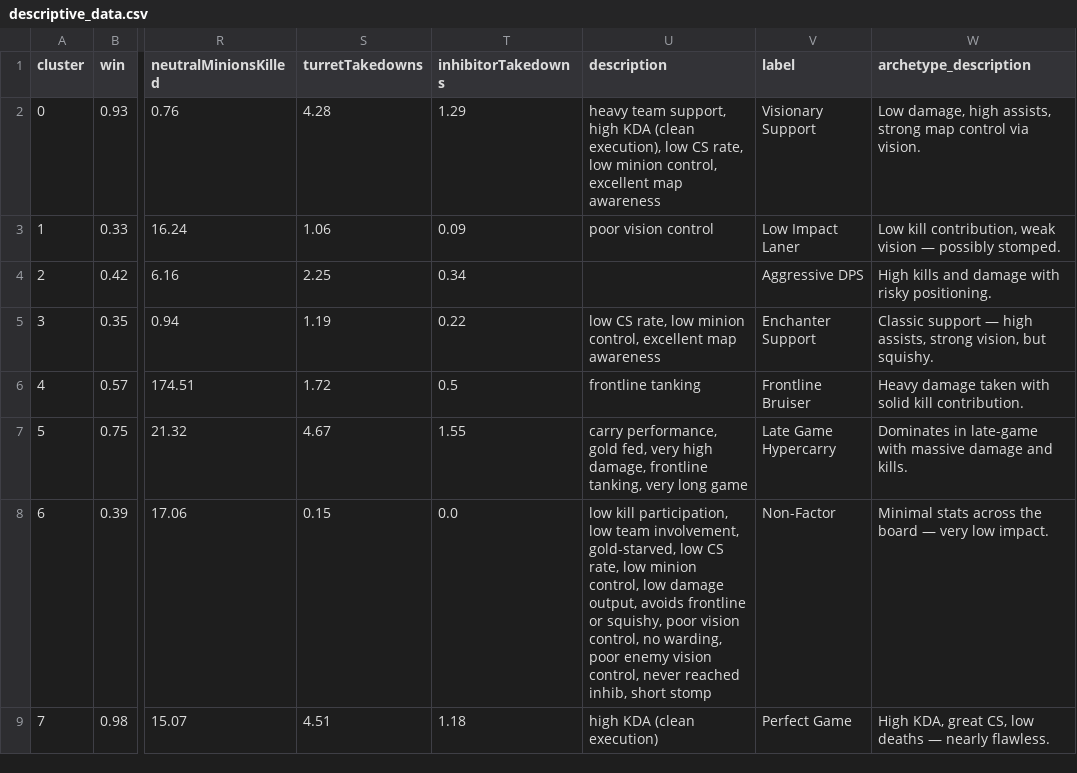
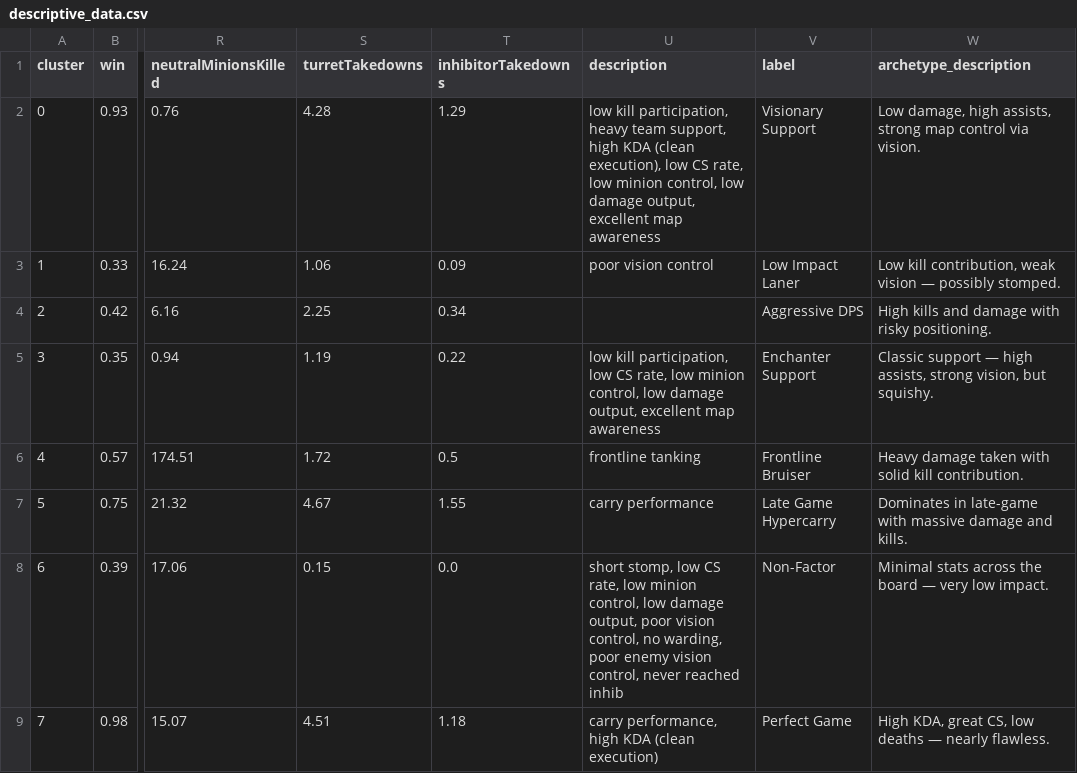
Before and after one commit to ukpabik/mid-diff, a CSV file: ml/descriptive_data.csv, drawn as a sheet; only a part is shown, gaps mark what is left out; the diff names each change by its address in the sheet, - before the commit and + after, or states it on an @@ line.

```diff
--- a/ml/descriptive_data.csv
+++ b/ml/descriptive_data.csv
-U2 (description): heavy team support, high KDA (clean execution), low CS rate, low minion control, excellent map…
+U2 (description): low kill participation, heavy team support, high KDA (clean execution), low CS rate, low minion control, low damage output, excellent map…
-U5 (description): low CS rate, low minion control, excellent map…
+U5 (description): low kill participation, low CS rate, low minion control, low damage output, excellent map…
-U7 (description): carry performance, gold fed, very high damage, frontline tanking, very long game
+U7 (description): carry performance
-U8 (description): low kill participation, low team involvement, gold-starved, low CS rate, low minion control, low damage output, avoids frontline or squishy, poor vision control, no warding, poor enemy vision control, never reached inhib, short stomp
+U8 (description): short stomp, low CS rate, low minion control, low damage output, poor vision control, no warding, poor enemy vision control, never reached inhib
-U9 (description): high KDA (clean execution)
+U9 (description): carry performance, high KDA (clean execution)
```
Also changed, not shown: ml/clustered_dataset.csv, 8 other files.
